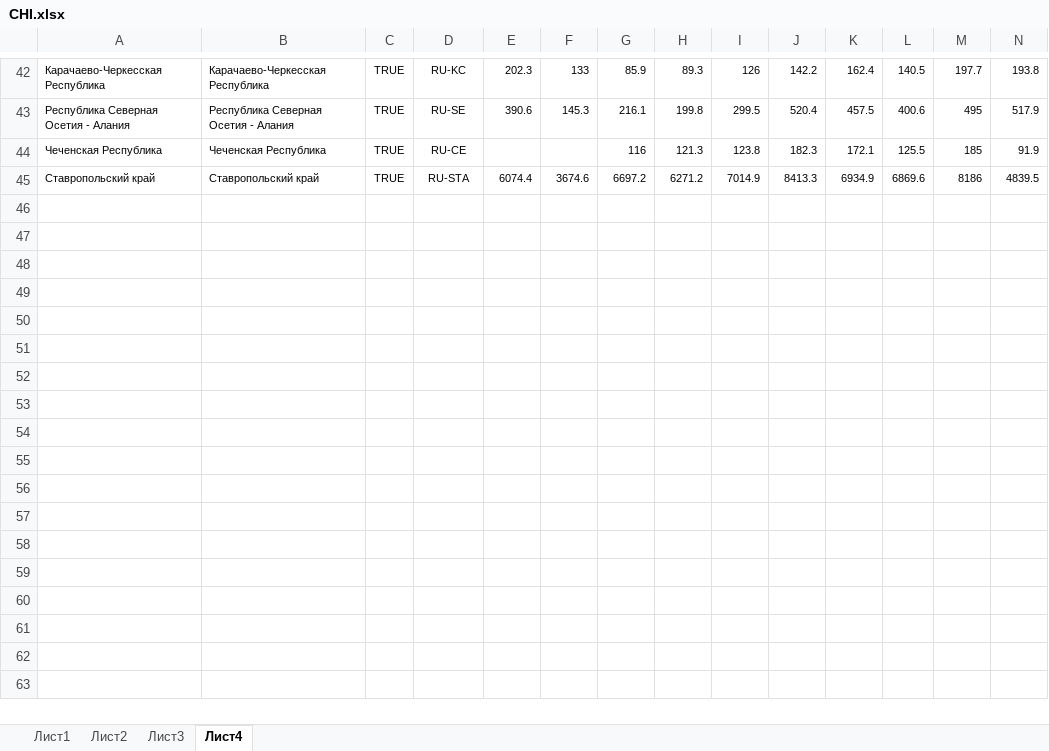
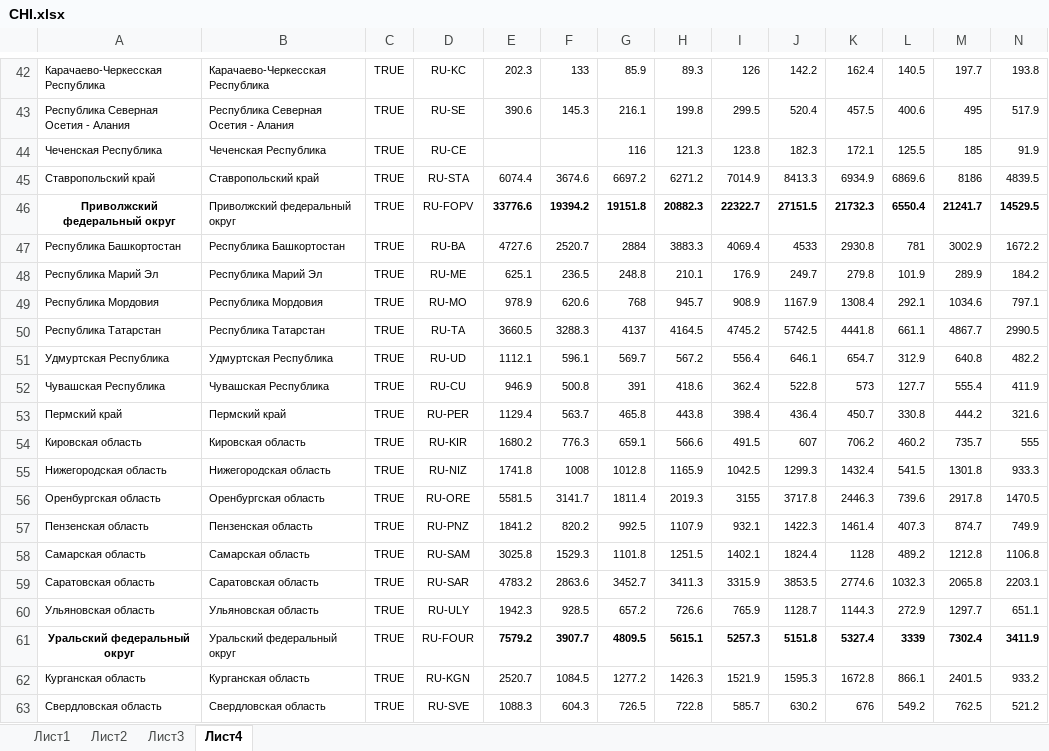
Before and after one commit to navizv/navizv.github.io, an Excel workbook: rustat/db/pars/NAS/CHI.xlsx, sheet Лист4, drawn as a sheet; only a part is shown, gaps mark what is left out; values as stored, in another font and other column widths than the file's, no borders; conditional formats not drawn; rows hold the shown columns only; the diff covers the shown part only; the diff names each change by its address in the sheet, - before the commit and + after, or states it on an @@ line.

Commit message:
rs data 2

```diff
--- a/rustat/db/pars/NAS/CHI.xlsx (sheet Лист4)
+++ b/rustat/db/pars/NAS/CHI.xlsx (sheet Лист4)
+row 46: Приволжский федеральный округ | Приволжский федеральный округ | TRUE | RU-FOPV | 33776.6 | 19394.2 | 19151.8 | 20882.3 | 22322.7 | 27151.5 | 21732.3 | 6550.4 | 21241.7 | 14529.5
+row 47: Республика Башкортостан | Республика Башкортостан | TRUE | RU-BA | 4727.6 | 2520.7 | 2884 | 3883.3 | 4069.4 | 4533 | 2930.8 | 781 | 3002.9 | 1672.2
+row 48: Республика Марий Эл | Республика Марий Эл | TRUE | RU-ME | 625.1 | 236.5 | 248.8 | 210.1 | 176.9 | 249.7 | 279.8 | 101.9 | 289.9 | 184.2
+row 49: Республика Мордовия | Республика Мордовия | TRUE | RU-MO | 978.9 | 620.6 | 768 | 945.7 | 908.9 | 1167.9 | 1308.4 | 292.1 | 1034.6 | 797.1
+row 50: Республика Татарстан | Республика Татарстан | TRUE | RU-TA | 3660.5 | 3288.3 | 4137 | 4164.5 | 4745.2 | 5742.5 | 4441.8 | 661.1 | 4867.7 | 2990.5
+row 51: Удмуртская Республика | Удмуртская Республика | TRUE | RU-UD | 1112.1 | 596.1 | 569.7 | 567.2 | 556.4 | 646.1 | 654.7 | 312.9 | 640.8 | 482.2
+row 52: Чувашская Республика | Чувашская Республика | TRUE | RU-CU | 946.9 | 500.8 | 391 | 418.6 | 362.4 | 522.8 | 573 | 127.7 | 555.4 | 411.9
+row 53: Пермский край | Пермский край | TRUE | RU-PER | 1129.4 | 563.7 | 465.8 | 443.8 | 398.4 | 436.4 | 450.7 | 330.8 | 444.2 | 321.6
+row 54: Кировская область | Кировская область | TRUE | RU-KIR | 1680.2 | 776.3 | 659.1 | 566.6 | 491.5 | 607 | 706.2 | 460.2 | 735.7 | 555
+row 55: Нижегородская область | Нижегородская область | TRUE | RU-NIZ | 1741.8 | 1008 | 1012.8 | 1165.9 | 1042.5 | 1299.3 | 1432.4 | 541.5 | 1301.8 | 933.3
+row 56: Оренбургская область | Оренбургская область | TRUE | RU-ORE | 5581.5 | 3141.7 | 1811.4 | 2019.3 | 3155 | 3717.8 | 2446.3 | 739.6 | 2917.8 | 1470.5
+row 57: Пензенская область | Пензенская область | TRUE | RU-PNZ | 1841.2 | 820.2 | 992.5 | 1107.9 | 932.1 | 1422.3 | 1461.4 | 407.3 | 874.7 | 749.9
+row 58: Самарская область | Самарская область | TRUE | RU-SAM | 3025.8 | 1529.3 | 1101.8 | 1251.5 | 1402.1 | 1824.4 | 1128 | 489.2 | 1212.8 | 1106.8
+row 59: Саратовская область | Саратовская область | TRUE | RU-SAR | 4783.2 | 2863.6 | 3452.7 | 3411.3 | 3315.9 | 3853.5 | 2774.6 | 1032.3 | 2065.8 | 2203.1
+row 60: Ульяновская область | Ульяновская область | TRUE | RU-ULY | 1942.3 | 928.5 | 657.2 | 726.6 | 765.9 | 1128.7 | 1144.3 | 272.9 | 1297.7 | 651.1
+row 61: Уральский федеральный округ | Уральский федеральный округ | TRUE | RU-FOUR | 7579.2 | 3907.7 | 4809.5 | 5615.1 | 5257.3 | 5151.8 | 5327.4 | 3339 | 7302.4 | 3411.9
+row 62: Курганская область | Курганская область | TRUE | RU-KGN | 2520.7 | 1084.5 | 1277.2 | 1426.3 | 1521.9 | 1595.3 | 1672.8 | 866.1 | 2401.5 | 933.2
+row 63: Свердловская область | Свердловская область | TRUE | RU-SVE | 1088.3 | 604.3 | 726.5 | 722.8 | 585.7 | 630.2 | 676 | 549.2 | 762.5 | 521.2
```
Also changed, not shown: 22 added rows elsewhere in this sheet, 1 other file.
